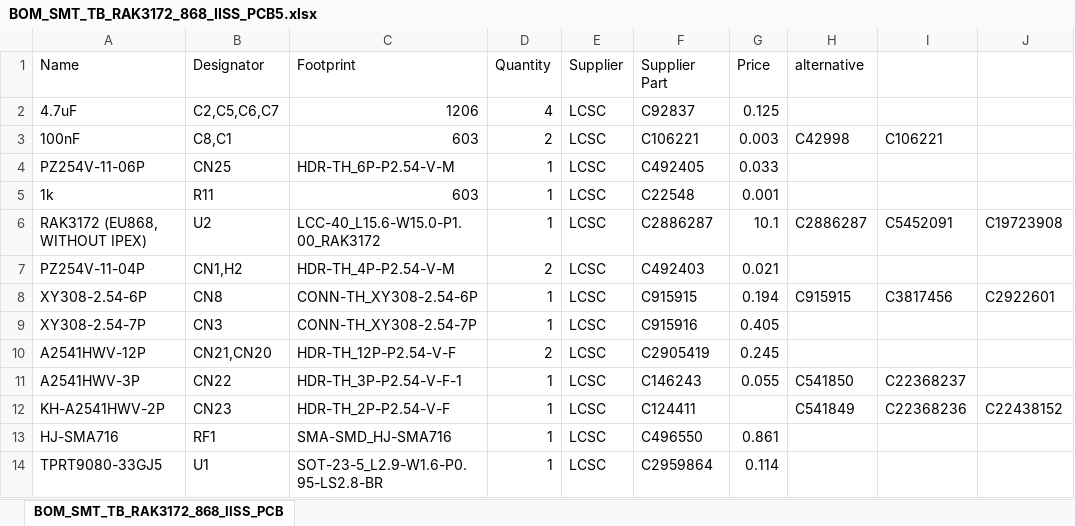
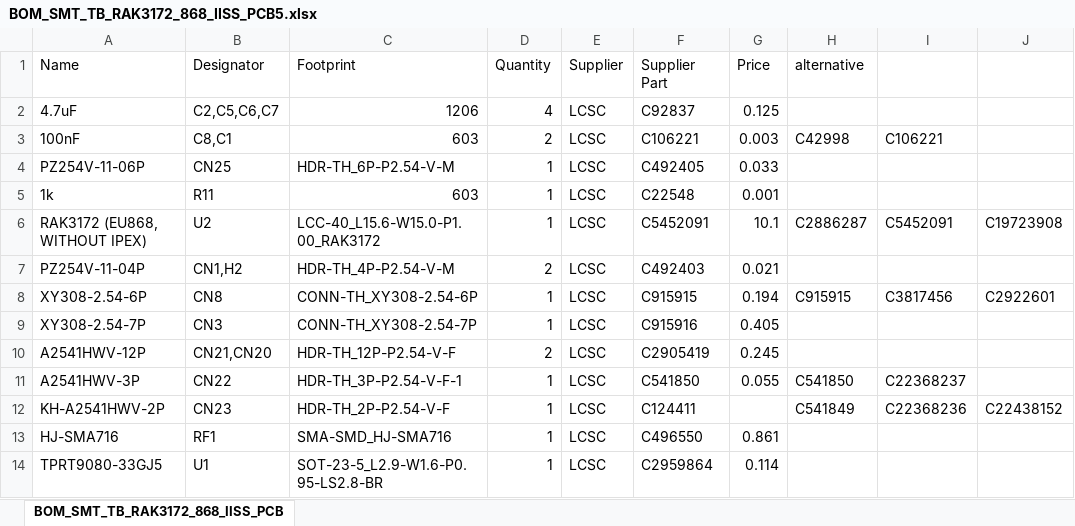
Before and after one commit to CongducPham/PRIMA-Intel-IrriS, an Excel workbook: PCBs/IRD_PCB_5/BOM_SMT_TB_RAK3172_868_IISS_PCB5.xlsx, sheet BOM_SMT_TB_RAK3172_868_IISS_PCB, drawn as a sheet; only a part is shown; values as stored, in another font and other column widths than the file's, no borders; the diff names each change by its address in the sheet, - before the commit and + after, or states it on an @@ line.

```diff
--- a/PCBs/IRD_PCB_5/BOM_SMT_TB_RAK3172_868_IISS_PCB5.xlsx (sheet BOM_SMT_TB_RAK3172_868_IISS_PCB)
+++ b/PCBs/IRD_PCB_5/BOM_SMT_TB_RAK3172_868_IISS_PCB5.xlsx (sheet BOM_SMT_TB_RAK3172_868_IISS_PCB)
-F6 (Supplier Part): C2886287
+F6 (Supplier Part): C5452091
-F11 (Supplier Part): C146243
+F11 (Supplier Part): C541850
```
Also changed, not shown: 4 other files.
